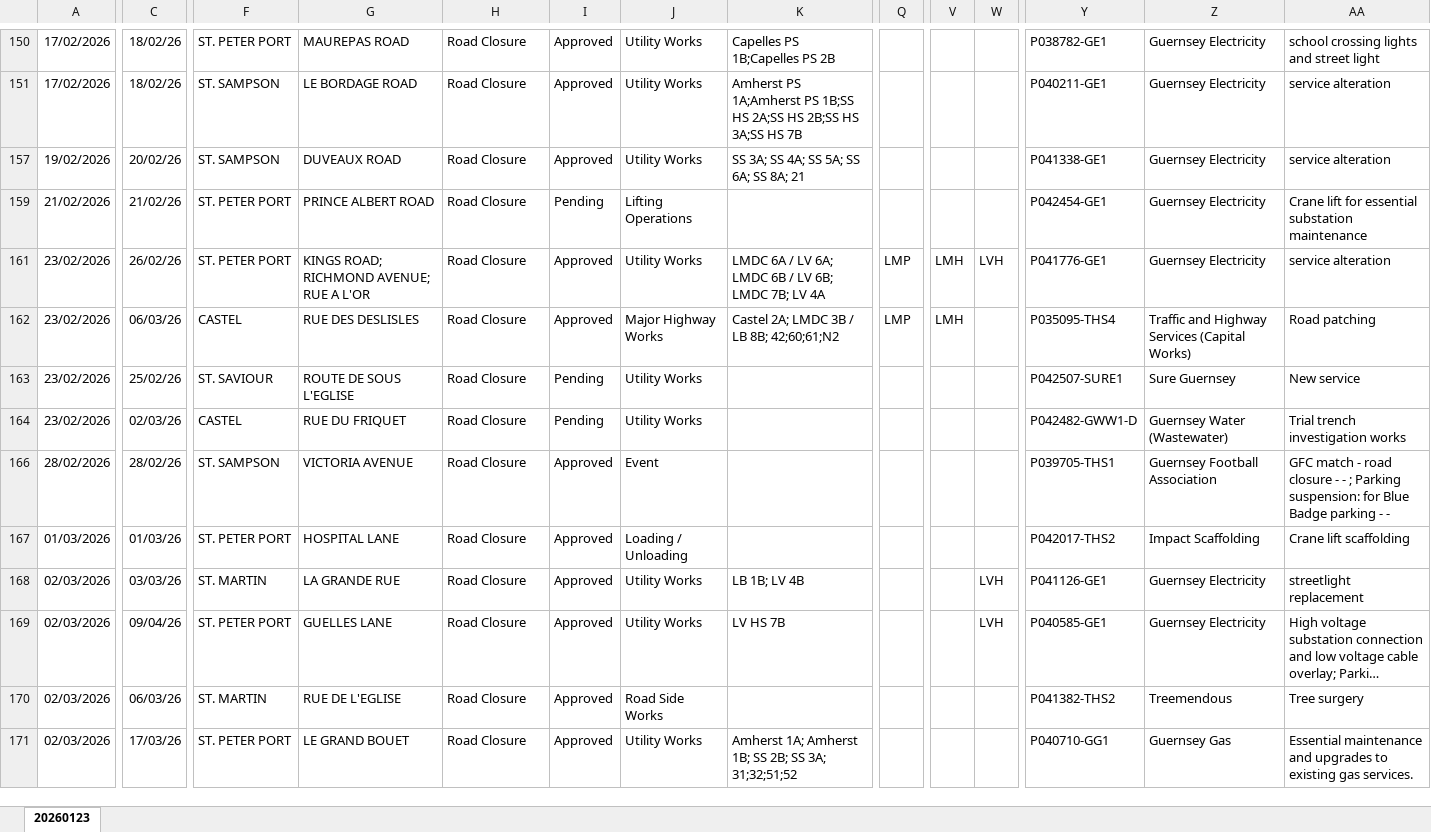
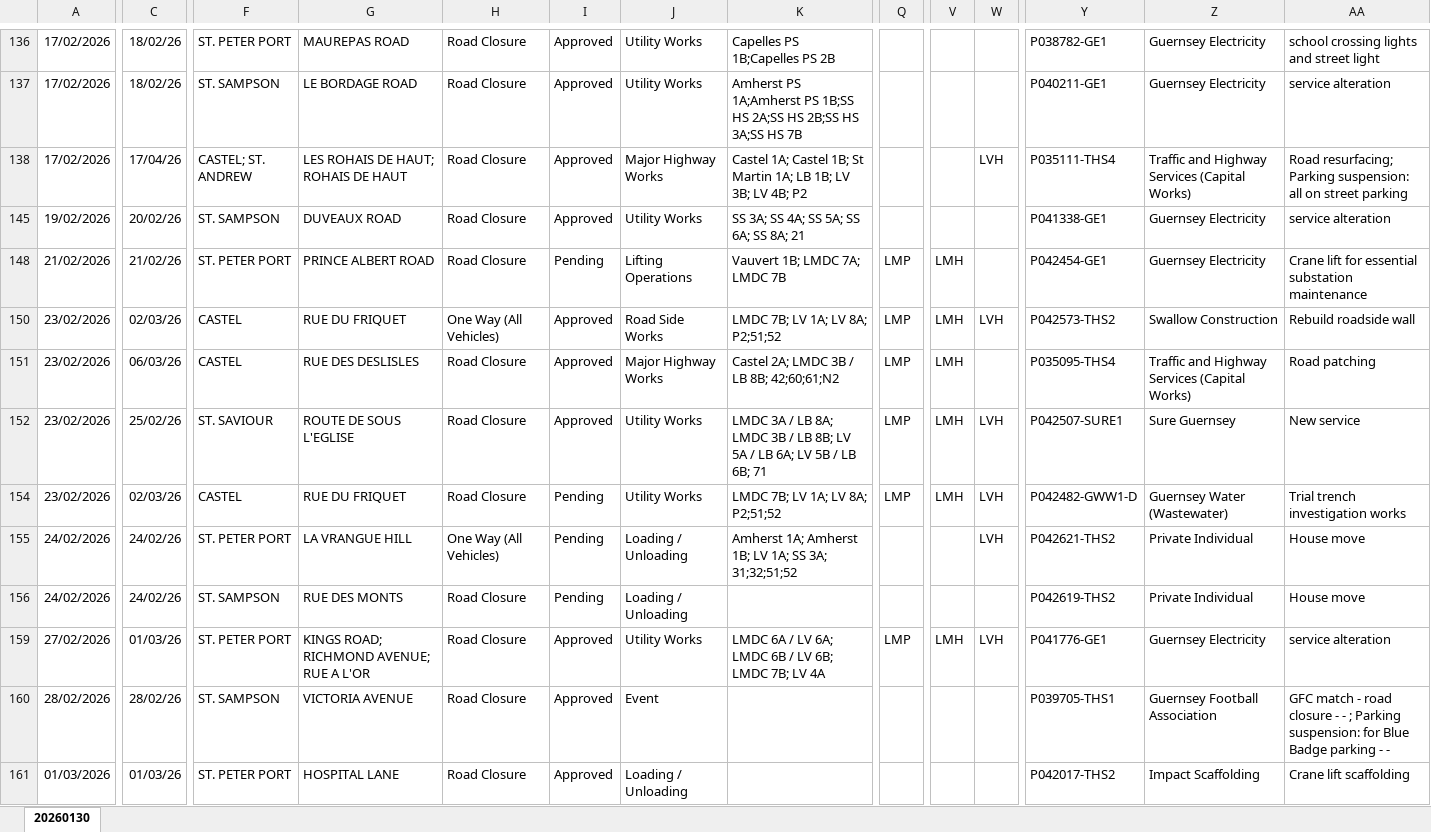
Before and after one commit to The-Quarry/guernsey-roadworks, an Excel workbook: latest.xlsx, sheet 20260130, drawn as a sheet; only a part is shown, gaps mark what is left out; the shorter side is filled out with more unchanged rows; long unchanged cells end in …; values as stored, in another font and other column widths than the file's, no borders; addresses are those after the commit; rows hold the shown columns only; the diff covers the shown part only; the diff names each change by its address in the sheet, - before the commit and + after, or states it on an @@ line.

```diff
--- a/latest.xlsx (sheet 20260130)
+++ b/latest.xlsx (sheet 20260130)
-sheet tab: 20260123
+sheet tab: 20260130
+row 138: 17/02/2026 | 17/04/26 | CASTEL; ST. ANDREW | LES ROHAIS DE HAUT; ROHAIS DE HAUT | Road Closure | Approved | Major Highway Works | Castel 1A; Castel 1B; St Martin 1A; LB 1B; LV 3B; LV 4B; P2 |  |  | LVH | P035111-THS4 | Traffic and Highway Services (Capital Works) | Road resurfacing; Parking suspension: all on street parking
-K148: (empty)
+K148: Vauvert 1B; LMDC 7A; LMDC 7B
-Q148: (empty)
+Q148: LMP
-V148: (empty)
+V148: LMH
-C150: 26/02/26
+C150: 02/03/26
-F150: ST. PETER PORT
+F150: CASTEL
-G150: KINGS ROAD; RICHMOND AVENUE; RUE A L'OR
+G150: RUE DU FRIQUET
-H150: Road Closure
+H150: One Way (All Vehicles)
-J150: Utility Works
+J150: Road Side Works
-K150: LMDC 6A / LV 6A; LMDC 6B / LV 6B; LMDC 7B; LV 4A
+K150: LMDC 7B; LV 1A; LV 8A; P2;51;52
-Y150: P041776-GE1
+Y150: P042573-THS2
-Z150: Guernsey Electricity
+Z150: Swallow Construction
-AA150: service alteration
+AA150: Rebuild roadside wall
-I152: Pending
+I152: Approved
-K152: (empty)
+K152: LMDC 3A / LB 8A; LMDC 3B / LB 8B; LV 5A / LB 6A; LV 5B / LB 6B; 71
-Q152: (empty)
+Q152: LMP
-V152: (empty)
+V152: LMH
-W152: (empty)
+W152: LVH
-K154: (empty)
+K154: LMDC 7B; LV 1A; LV 8A; P2;51;52
-Q154: (empty)
+Q154: LMP
-V154: (empty)
+V154: LMH
-W154: (empty)
+W154: LVH
+row 155: 24/02/2026 | 24/02/26 | ST. PETER PORT | LA VRANGUE HILL | One Way (All Vehicles) | Pending | Loading / Unloading | Amherst 1A; Amherst 1B; LV 1A; SS 3A; 31;32;51;52 |  |  | LVH | P042621-THS2 | Private Individual | House move
+row 156: 24/02/2026 | 24/02/26 | ST. SAMPSON | RUE DES MONTS | Road Closure | Pending | Loading / Unloading |  |  |  |  | P042619-THS2 | Private Individual | House move
+row 159: 27/02/2026 | 01/03/26 | ST. PETER PORT | KINGS ROAD; RICHMOND AVENUE; RUE A L'OR | Road Closure | Approved | Utility Works | LMDC 6A / LV 6A; LMDC 6B / LV 6B; LMDC 7B; LV 4A | LMP | LMH | LVH | P041776-GE1 | Guernsey Electricity | service alteration
```
Also changed, not shown: 21 added rows, 20 removed rows and 54 edited cells elsewhere in this sheet, hidden cells.
